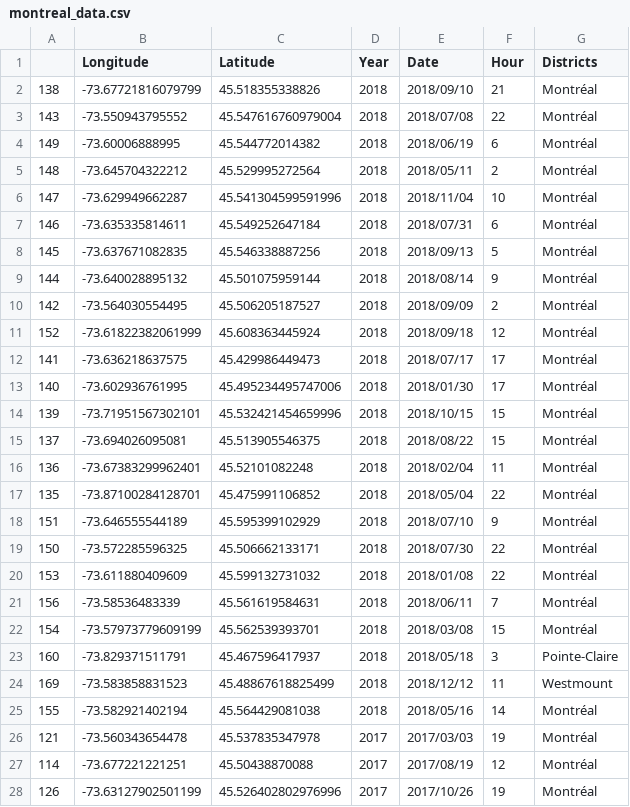
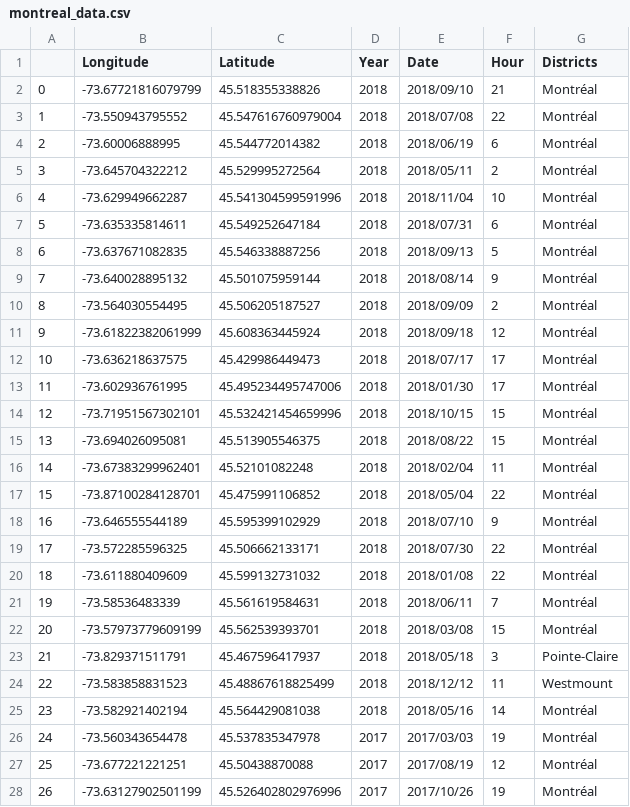
Before and after one commit to nupurgupta5292/SES-vs-Fatal-Road-Collisions, a CSV file: Montreal/Output/montreal_data.csv, drawn as a sheet; only a part is shown; the diff covers the shown part only.

```diff
--- a/Montreal/Output/montreal_data.csv
+++ b/Montreal/Output/montreal_data.csv
@@ -1,28 +1,28 @@
 ,Longitude,Latitude,Year,Date,Hour,Districts
-138,-73.67721816079799,45.518355338826,2018,2018/09/10,21,Montréal
-143,-73.550943795552,45.547616760979004,2018,2018/07/08,22,Montréal
-149,-73.60006888995,45.544772014382,2018,2018/06/19,6,Montréal
-148,-73.645704322212,45.529995272564,2018,2018/05/11,2,Montréal
-147,-73.629949662287,45.541304599591996,2018,2018/11/04,10,Montréal
-146,-73.635335814611,45.549252647184,2018,2018/07/31,6,Montréal
-145,-73.637671082835,45.546338887256,2018,2018/09/13,5,Montréal
-144,-73.640028895132,45.501075959144,2018,2018/08/14,9,Montréal
-142,-73.564030554495,45.506205187527,2018,2018/09/09,2,Montréal
-152,-73.61822382061999,45.608363445924,2018,2018/09/18,12,Montréal
-141,-73.636218637575,45.429986449473,2018,2018/07/17,17,Montréal
-140,-73.602936761995,45.495234495747006,2018,2018/01/30,17,Montréal
-139,-73.71951567302101,45.532421454659996,2018,2018/10/15,15,Montréal
-137,-73.694026095081,45.513905546375,2018,2018/08/22,15,Montréal
-136,-73.67383299962401,45.52101082248,2018,2018/02/04,11,Montréal
-135,-73.87100284128701,45.475991106852,2018,2018/05/04,22,Montréal
-151,-73.646555544189,45.595399102929,2018,2018/07/10,9,Montréal
-150,-73.572285596325,45.506662133171,2018,2018/07/30,22,Montréal
-153,-73.611880409609,45.599132731032,2018,2018/01/08,22,Montréal
-156,-73.58536483339,45.561619584631,2018,2018/06/11,7,Montréal
-154,-73.57973779609199,45.562539393701,2018,2018/03/08,15,Montréal
-160,-73.829371511791,45.467596417937,2018,2018/05/18,3,Pointe-Claire
-169,-73.583858831523,45.48867618825499,2018,2018/12/12,11,Westmount
-155,-73.582921402194,45.564429081038,2018,2018/05/16,14,Montréal
-121,-73.560343654478,45.537835347978,2017,2017/03/03,19,Montréal
-114,-73.677221221251,45.50438870088,2017,2017/08/19,12,Montréal
-126,-73.63127902501199,45.526402802976996,2017,2017/10/26,19,Montréal
+0,-73.67721816079799,45.518355338826,2018,2018/09/10,21,Montréal
+1,-73.550943795552,45.547616760979004,2018,2018/07/08,22,Montréal
+2,-73.60006888995,45.544772014382,2018,2018/06/19,6,Montréal
+3,-73.645704322212,45.529995272564,2018,2018/05/11,2,Montréal
+4,-73.629949662287,45.541304599591996,2018,2018/11/04,10,Montréal
+5,-73.635335814611,45.549252647184,2018,2018/07/31,6,Montréal
+6,-73.637671082835,45.546338887256,2018,2018/09/13,5,Montréal
+7,-73.640028895132,45.501075959144,2018,2018/08/14,9,Montréal
+8,-73.564030554495,45.506205187527,2018,2018/09/09,2,Montréal
+9,-73.61822382061999,45.608363445924,2018,2018/09/18,12,Montréal
+10,-73.636218637575,45.429986449473,2018,2018/07/17,17,Montréal
+11,-73.602936761995,45.495234495747006,2018,2018/01/30,17,Montréal
+12,-73.71951567302101,45.532421454659996,2018,2018/10/15,15,Montréal
+13,-73.694026095081,45.513905546375,2018,2018/08/22,15,Montréal
+14,-73.67383299962401,45.52101082248,2018,2018/02/04,11,Montréal
+15,-73.87100284128701,45.475991106852,2018,2018/05/04,22,Montréal
+16,-73.646555544189,45.595399102929,2018,2018/07/10,9,Montréal
+17,-73.572285596325,45.506662133171,2018,2018/07/30,22,Montréal
+18,-73.611880409609,45.599132731032,2018,2018/01/08,22,Montréal
+19,-73.58536483339,45.561619584631,2018,2018/06/11,7,Montréal
+20,-73.57973779609199,45.562539393701,2018,2018/03/08,15,Montréal
+21,-73.829371511791,45.467596417937,2018,2018/05/18,3,Pointe-Claire
+22,-73.583858831523,45.48867618825499,2018,2018/12/12,11,Westmount
+23,-73.582921402194,45.564429081038,2018,2018/05/16,14,Montréal
+24,-73.560343654478,45.537835347978,2017,2017/03/03,19,Montréal
+25,-73.677221221251,45.50438870088,2017,2017/08/19,12,Montréal
+26,-73.63127902501199,45.526402802976996,2017,2017/10/26,19,Montréal
```
Also changed, not shown: 152 edited cells elsewhere in this file, montreal/Output/final_montreal.csv, montreal/Resources/montreal_incomes.csv, 4 other files.
